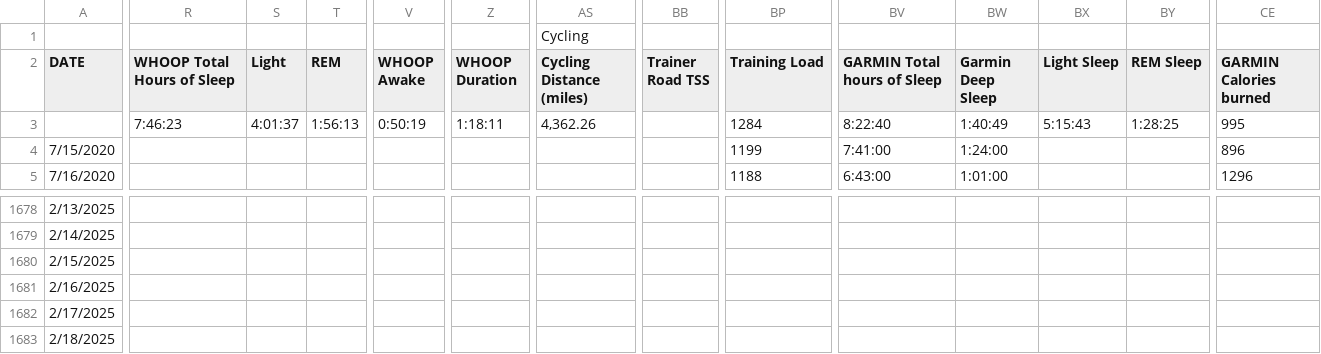
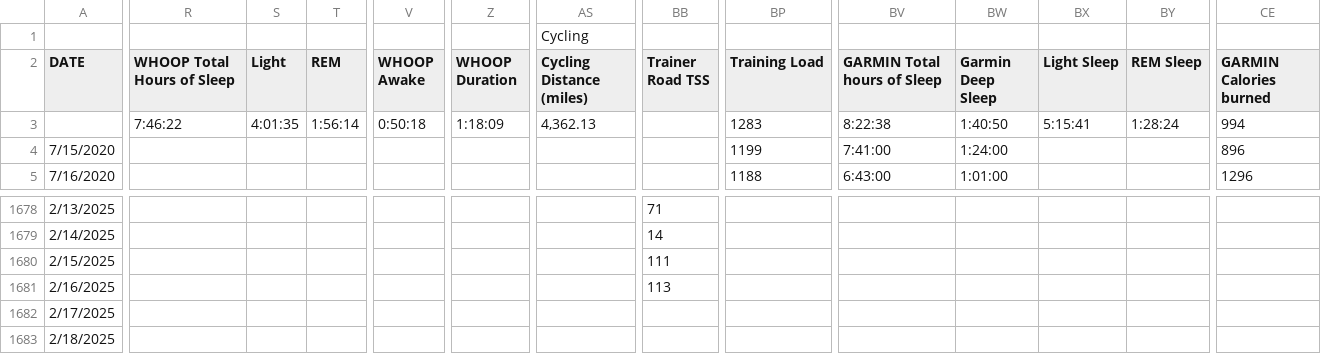
Before and after one commit to ptsouth97/traininglogWebserver, a CSV file: trainingLog.csv, drawn as a sheet; only a part is shown, gaps mark what is left out; the diff covers the shown part only; the diff names each change by its address in the sheet, - before the commit and + after, or states it on an @@ line.

```diff
--- a/trainingLog.csv
+++ b/trainingLog.csv
-R3 (WHOOP Total Hours of Sleep): 7:46:23
+R3 (WHOOP Total Hours of Sleep): 7:46:22
-S3 (Light): 4:01:37
+S3 (Light): 4:01:35
-T3 (REM): 1:56:13
+T3 (REM): 1:56:14
-V3 (WHOOP Awake): 0:50:19
+V3 (WHOOP Awake): 0:50:18
-Z3 (WHOOP Duration): 1:18:11
+Z3 (WHOOP Duration): 1:18:09
-AS3 (Cycling Distance (miles)): 4,362.26
+AS3 (Cycling Distance (miles)): 4,362.13
-BP3 (Training Load): 1284
+BP3 (Training Load): 1283
-BV3 (GARMIN Total hours of Sleep): 8:22:40
+BV3 (GARMIN Total hours of Sleep): 8:22:38
-BW3 (Garmin Deep Sleep): 1:40:49
+BW3 (Garmin Deep Sleep): 1:40:50
-BX3 (Light Sleep): 5:15:43
+BX3 (Light Sleep): 5:15:41
-BY3 (REM Sleep): 1:28:25
+BY3 (REM Sleep): 1:28:24
-CE3 (GARMIN Calories burned): 995
+CE3 (GARMIN Calories burned): 994
-BB1678 (Trainer Road TSS): (empty)
+BB1678 (Trainer Road TSS): 71
-BB1679 (Trainer Road TSS): (empty)
+BB1679 (Trainer Road TSS): 14
-BB1680 (Trainer Road TSS): (empty)
+BB1680 (Trainer Road TSS): 111
-BB1681 (Trainer Road TSS): (empty)
+BB1681 (Trainer Road TSS): 113
```
Also changed, not shown: 77 edited cells elsewhere in this file, 6 other files.
